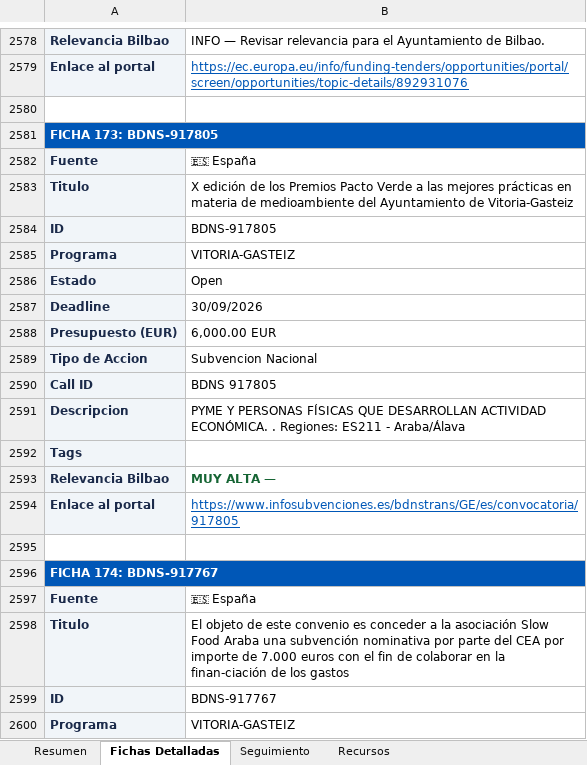
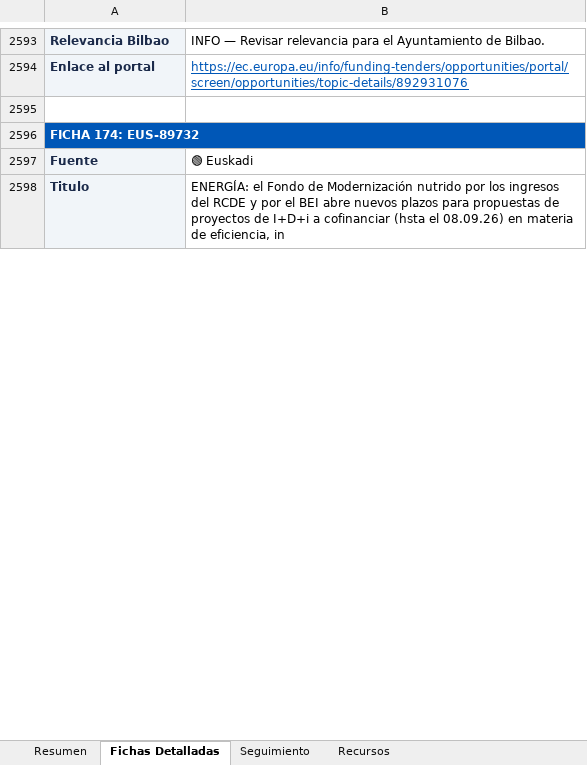
Before and after one commit to haguirre-lab/eu-funding-radar, an Excel workbook: docs/resultados_convocatorias.xlsx, sheet Fichas Detalladas, drawn as a sheet; only a part is shown, gaps mark what is left out; the shorter side is filled out with more unchanged rows; values as stored, in another font and other column widths than the file's, no borders; removed rows and columns are numbered as before the commit, all else as after; the diff covers the shown part only; the diff names each change by its address in the sheet, - before the commit and + after, or states it on an @@ line.

```diff
--- a/docs/resultados_convocatorias.xlsx (sheet Fichas Detalladas)
+++ b/docs/resultados_convocatorias.xlsx (sheet Fichas Detalladas)
-A2596: FICHA 173: BDNS-917805
+A2596: FICHA 174: EUS-89732
-row 2582: Fuente | 🇪🇸 España
-row 2583: Titulo | X edición de los Premios Pacto Verde a las mejores prácticas en materia de medioambiente del Ayuntamiento de Vitoria-Gasteiz
-row 2584: ID | BDNS-917805
-row 2585: Programa | VITORIA-GASTEIZ
@@ row 2586 moved to row 2661: Estado @@
-row 2587: Deadline | 30/09/2026
-row 2588: Presupuesto (EUR) | 6,000.00 EUR
-row 2589: Tipo de Accion | Subvencion Nacional
-row 2590: Call ID | BDNS 917805
-row 2591: Descripcion | PYME Y PERSONAS FÍSICAS QUE DESARROLLAN ACTIVIDAD ECONÓMICA. . Regiones: ES211 - Araba/Álava
@@ row 2592 moved to row 1197: Tags @@
-row 2593: Relevancia Bilbao | MUY ALTA —
-row 2594: Enlace al portal | https://www.infosubvenciones.es/bdnstrans/GE/es/convocatoria/917805
-row 2595: (empty)
-row 2596: FICHA 174: BDNS-917767
-row 2597: Fuente | 🇪🇸 España
-row 2598: Titulo | El objeto de este convenio es conceder a la asociación Slow Food Araba una subvención nominativa por parte del CEA por importe de 7.000 euros con el fin de colaborar en la finan-ciación de los gastos
-row 2599: ID | BDNS-917767
-row 2600: Programa | VITORIA-GASTEIZ
```
Also changed, not shown: other rows of this sheet, sheet Resumen, sheet Seguimiento, 3 other files.
